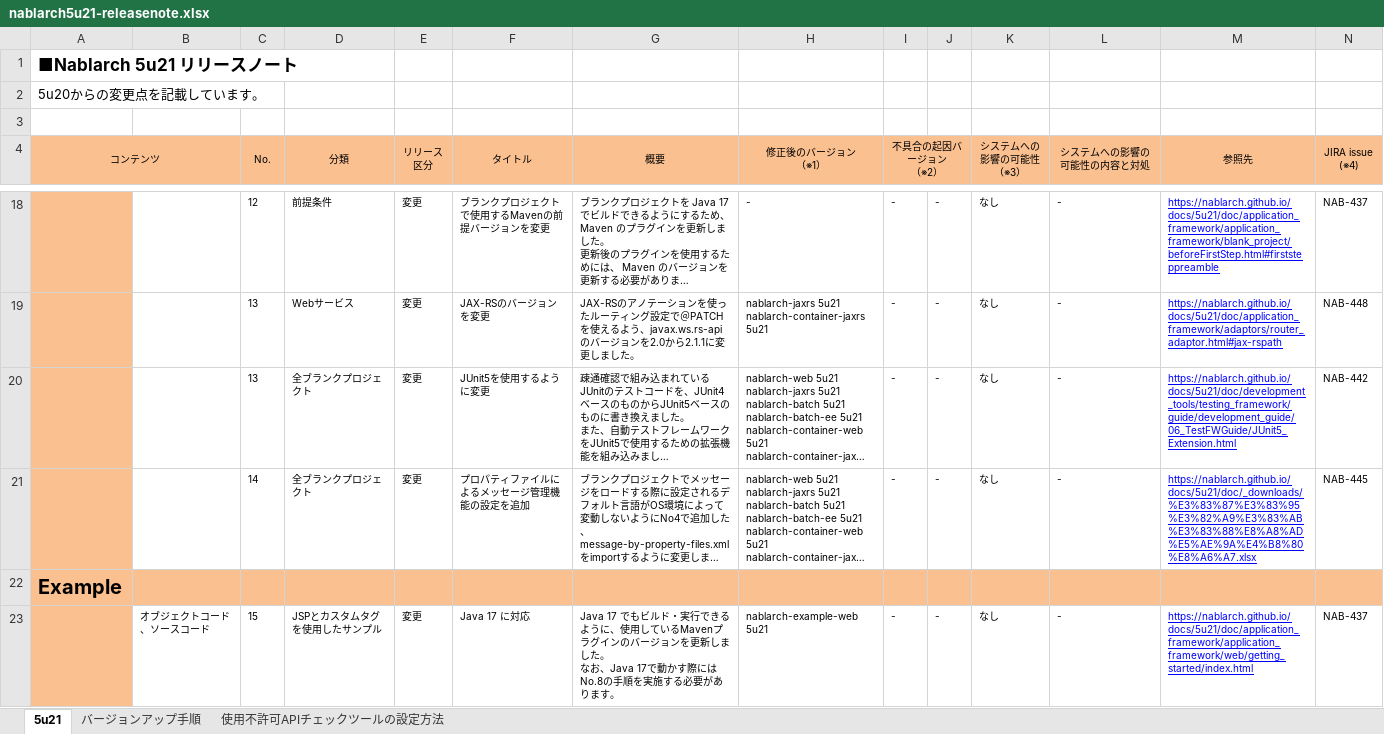
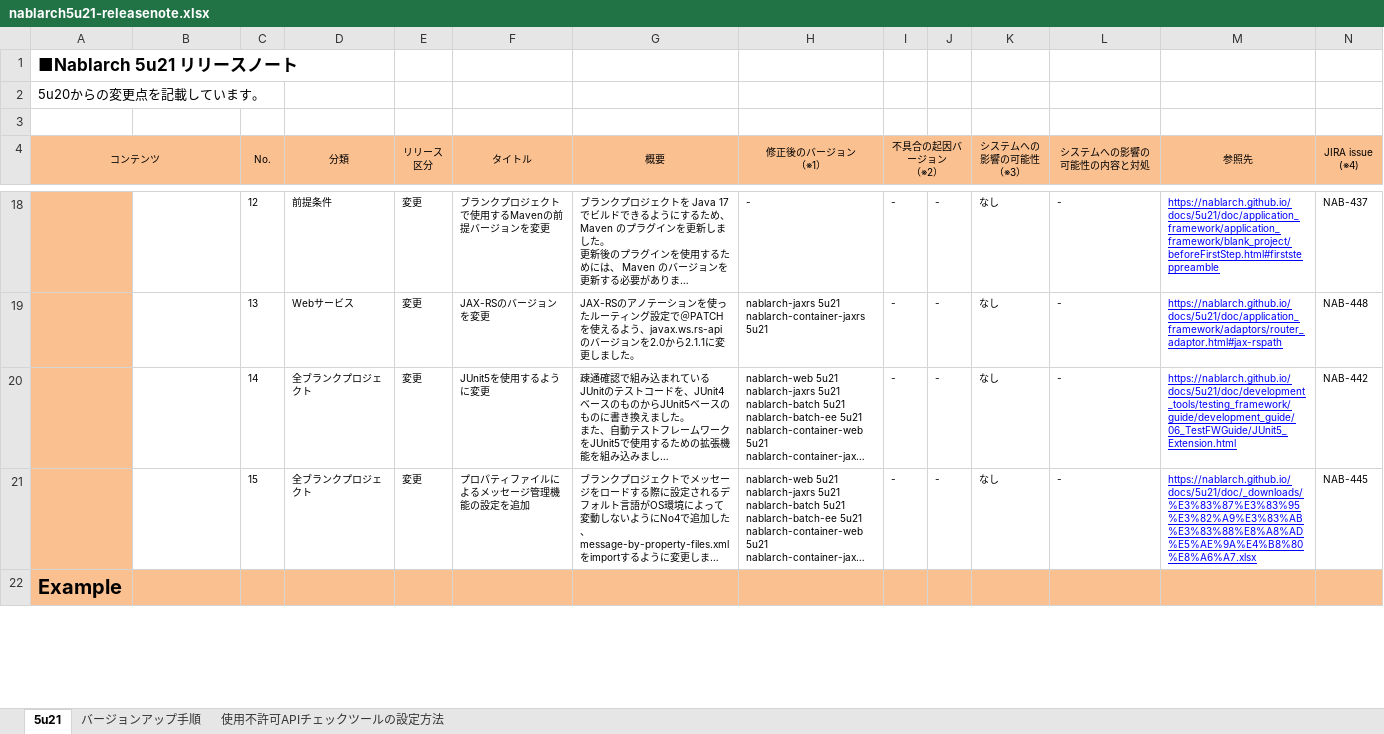
Before and after one commit to nablarch/nablarch-document, an Excel workbook: ja/releases/nablarch5u21-releasenote.xlsx, sheet 5u21, drawn as a sheet; only a part is shown, gaps mark what is left out; long unchanged cells end in …; values as stored, in another font and other column widths than the file's, no borders; charts and pictures and conditional formats not drawn; removed rows and columns are numbered as before the commit, all else as after; ↵ is a line break in a cell; the diff covers the shown part only; the diff names each change by its address in the sheet, - before the commit and + after, or states it on an @@ line.

Commit message:
リリースノート修正 (#435)
* Java 11, 17 対応でdependencyや--add-opensを追加する理由を追記 (#426)

* 5u21リリース前修正 (#429)

* 稼働環境にOracle21cを追加 (#430)

* リリースノート修正

Co-authored-by: opengl-8080 <opengl-8080@users.noreply.github.com>

```diff
--- a/ja/releases/nablarch5u21-releasenote.xlsx (sheet 5u21)
+++ b/ja/releases/nablarch5u21-releasenote.xlsx (sheet 5u21)
-C20 (No.): 13
+C20 (No.): 14
-C21 (No.): 14
+C21 (No.): 15
-row 23:  | オブジェクトコード、ソースコード | 15 | JSPとカスタムタグを使用したサンプル | 変更 | Java 17 に対応 | Java 17 でもビルド・実行できるように、使用しているMavenプラグインのバージョンを更新しました。 ↵ なお、Java 17で動かす際にはNo.8の手順を実施する必要があります。 | nablarch-example-web 5u21 | - | - | なし | - | https://nablarch.github.io/docs/5u21/doc/application_framework/application_framework/web/getting_started/index.html | NAB-437
```
Also changed, not shown: 2 added rows, 1 removed row and 56 edited cells elsewhere in this sheet, formulas that keep their value.
